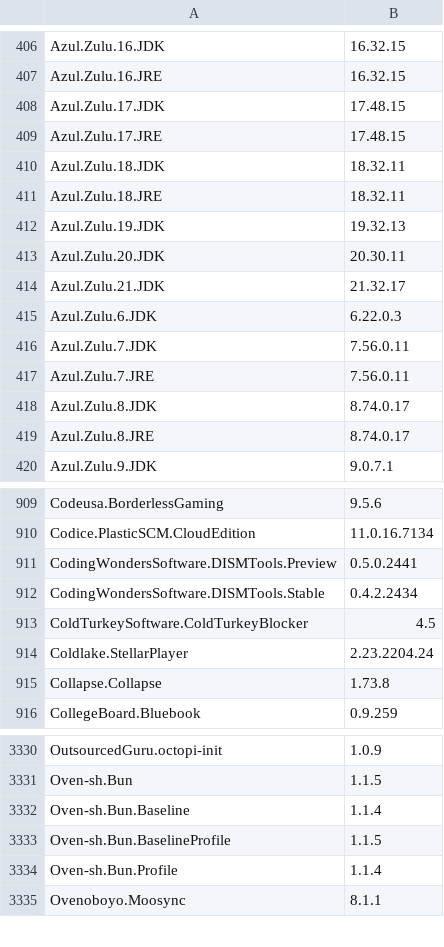
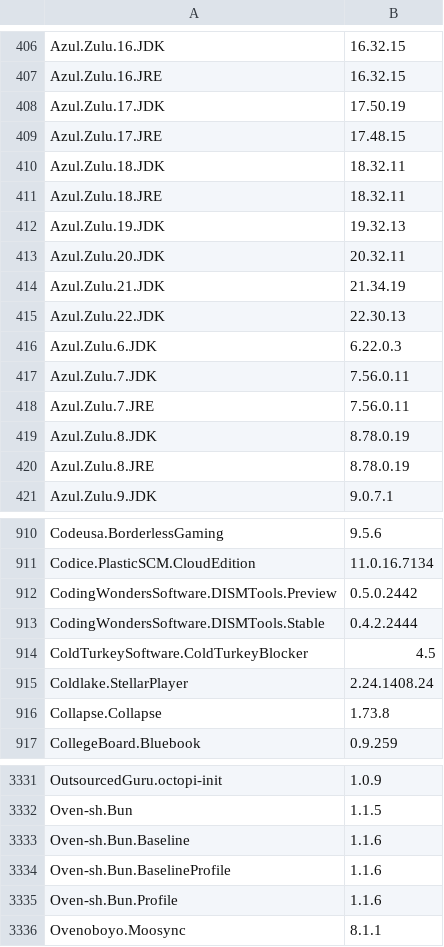
Before and after one commit to svrooij/winget-pkgs-index, a CSV file: index.csv, drawn as a sheet; only a part is shown, gaps mark what is left out; the diff covers the shown part only.

```diff
--- a/index.csv
+++ b/index.csv
@@ -407,3 +407,3 @@
 "Azul.Zulu.16.JRE","16.32.15"
-"Azul.Zulu.17.JDK","17.48.15"
+"Azul.Zulu.17.JDK","17.50.19"
 "Azul.Zulu.17.JRE","17.48.15"
@@ -412,4 +412,5 @@
 "Azul.Zulu.19.JDK","19.32.13"
-"Azul.Zulu.20.JDK","20.30.11"
-"Azul.Zulu.21.JDK","21.32.17"
+"Azul.Zulu.20.JDK","20.32.11"
+"Azul.Zulu.21.JDK","21.34.19"
+"Azul.Zulu.22.JDK","22.30.13"
 "Azul.Zulu.6.JDK","6.22.0.3"
@@ -417,4 +418,4 @@
 "Azul.Zulu.7.JRE","7.56.0.11"
-"Azul.Zulu.8.JDK","8.74.0.17"
-"Azul.Zulu.8.JRE","8.74.0.17"
+"Azul.Zulu.8.JDK","8.78.0.19"
+"Azul.Zulu.8.JRE","8.78.0.19"
 "Azul.Zulu.9.JDK","9.0.7.1"
@@ -910,6 +911,6 @@
 "Codice.PlasticSCM.CloudEdition","11.0.16.7134"
-"CodingWondersSoftware.DISMTools.Preview","0.5.0.2441"
-"CodingWondersSoftware.DISMTools.Stable","0.4.2.2434"
+"CodingWondersSoftware.DISMTools.Preview","0.5.0.2442"
+"CodingWondersSoftware.DISMTools.Stable","0.4.2.2444"
 "ColdTurkeySoftware.ColdTurkeyBlocker","4.5"
-"Coldlake.StellarPlayer","2.23.2204.24"
+"Coldlake.StellarPlayer","2.24.1408.24"
 "Collapse.Collapse","1.73.8"
@@ -3331,5 +3332,5 @@
 "Oven-sh.Bun","1.1.5"
-"Oven-sh.Bun.Baseline","1.1.4"
-"Oven-sh.Bun.BaselineProfile","1.1.5"
-"Oven-sh.Bun.Profile","1.1.4"
+"Oven-sh.Bun.Baseline","1.1.6"
+"Oven-sh.Bun.BaselineProfile","1.1.6"
+"Oven-sh.Bun.Profile","1.1.6"
 "Ovenoboyo.Moosync","8.1.1"
```
Also changed, not shown: 2 added rows and 85 edited cells elsewhere in this file, 1 other file.
